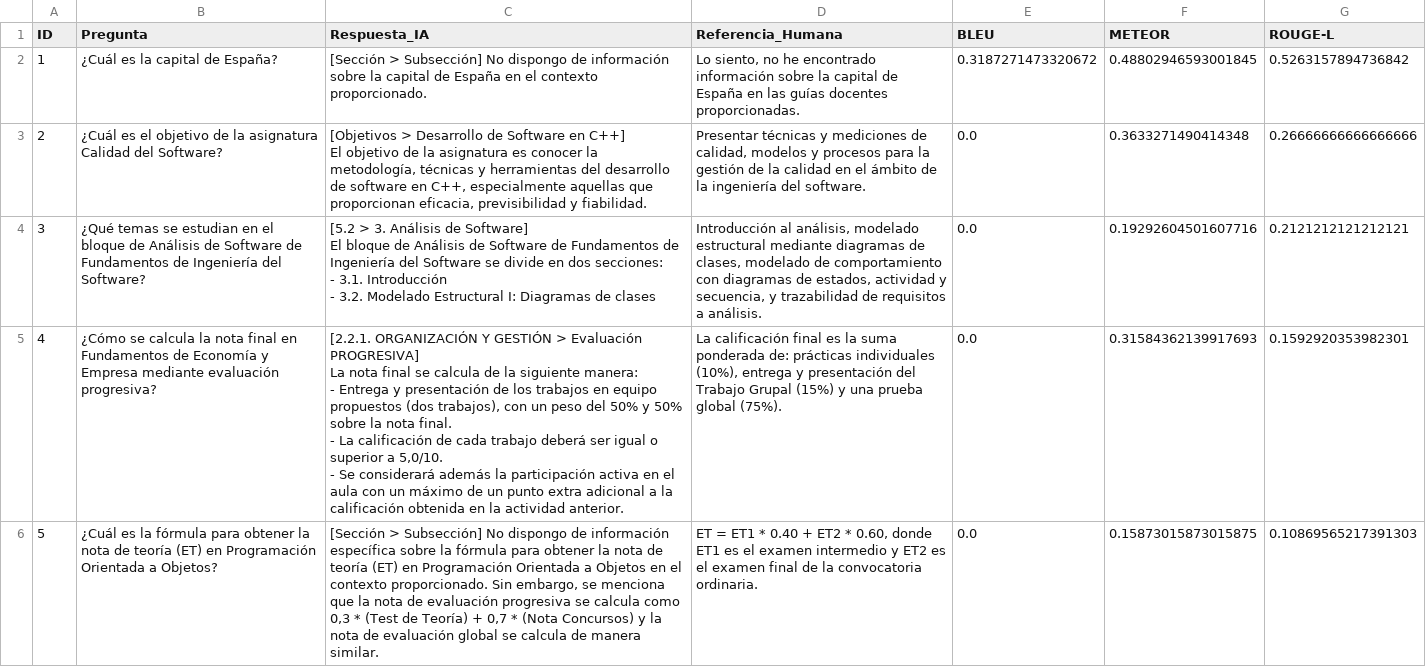
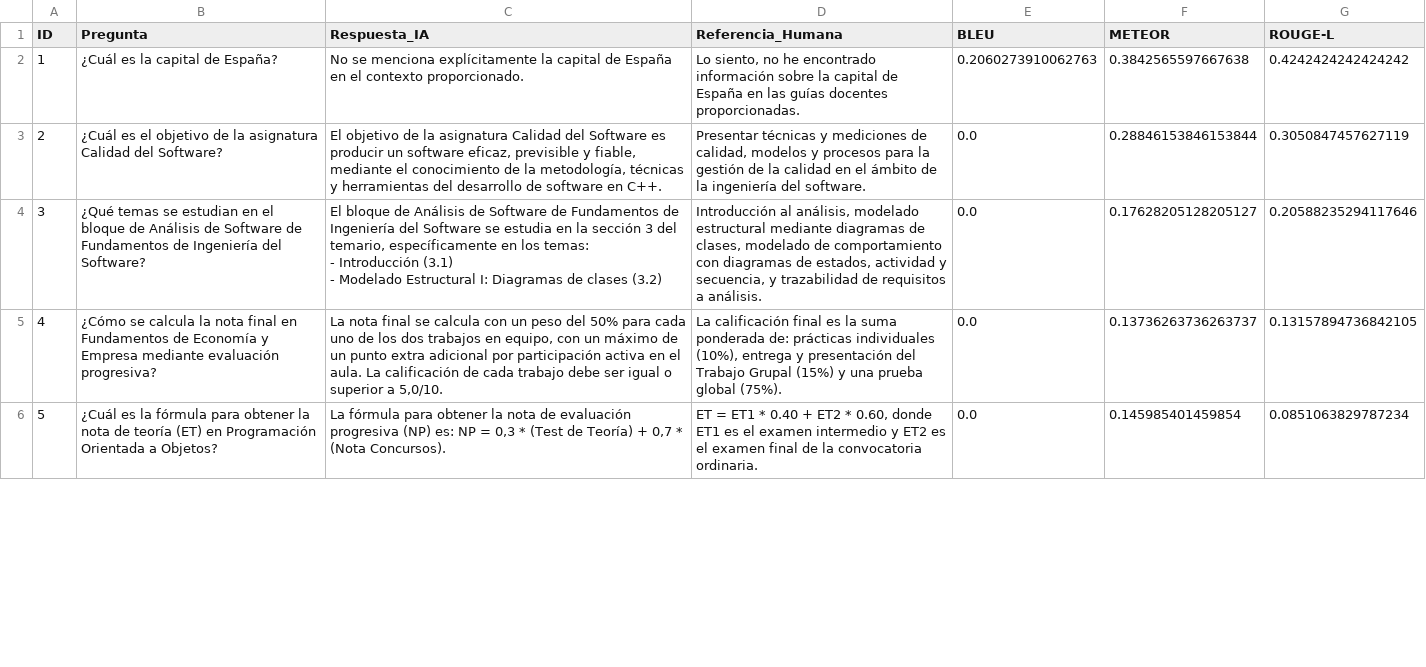
Before and after one commit to guia-project/rag-guias, a CSV file: data/resultados_tras_mejora2/eval_results_groq.csv, drawn as a sheet; only a part is shown; ↵ is a line break in a cell; the diff covers the shown part only; the diff names each change by its address in the sheet, - before the commit and + after, or states it on an @@ line.

```diff
--- a/data/resultados_tras_mejora2/eval_results_groq.csv
+++ b/data/resultados_tras_mejora2/eval_results_groq.csv
-C2 (Respuesta_IA): [Sección > Subsección] No dispongo de información sobre la capital…
+C2 (Respuesta_IA): No se menciona explícitamente la capital…
-E2 (BLEU): 0.3187271473320672
+E2 (BLEU): 0.2060273910062763
-F2 (METEOR): 0.48802946593001845
+F2 (METEOR): 0.3842565597667638
-G2 (ROUGE-L): 0.5263157894736842
+G2 (ROUGE-L): 0.4242424242424242
-C3 (Respuesta_IA): [Objetivos > Desarrollo de Software en C++] ↵ El objetivo de la asignatura es conocer la metodología, técnicas y herramientas del desarrollo de software en C++, especialmente aquellas que proporcionan eficacia, previsibilidad y fiabilidad.
+C3 (Respuesta_IA): El objetivo de la asignatura Calidad del Software es producir un software eficaz, previsible y fiable, mediante el conocimiento de la metodología, técnicas y herramientas del desarrollo de software en C++.
-F3 (METEOR): 0.3633271490414348
+F3 (METEOR): 0.28846153846153844
-G3 (ROUGE-L): 0.26666666666666666
+G3 (ROUGE-L): 0.3050847457627119
-C4 (Respuesta_IA): [5.2 > 3. Análisis de Software] ↵ El bloque de Análisis de Software de Fundamentos de Ingeniería del Software se divide en dos secciones: ↵ - 3.1. Introducción ↵ - 3.2. Modelado Estructural I: Diagramas de clases
+C4 (Respuesta_IA): El bloque de Análisis de Software de Fundamentos de Ingeniería del Software se estudia en la sección 3 del temario, específicamente en los temas: ↵ - Introducción (3.1) ↵ - Modelado Estructural I: Diagramas de clases (3.2)
-F4 (METEOR): 0.19292604501607716
+F4 (METEOR): 0.17628205128205127
-G4 (ROUGE-L): 0.2121212121212121
+G4 (ROUGE-L): 0.20588235294117646
-C5 (Respuesta_IA): [2.2.1. ORGANIZACIÓN Y GESTIÓN > Evaluación PROGRESIVA] ↵ La nota final se calcula de la siguiente manera: ↵ - Entrega y presentación de los trabajos en equipo propuestos (dos trabajos), con un peso del 50% y 50% sobre la nota final. ↵ - La calificación de cada trabajo deberá ser igual o superior a 5,0/10. ↵ - Se considerará además la participación activa en el aula con un máximo de un punto extra adicional a la calificación obtenida en la actividad anterior.
+C5 (Respuesta_IA): La nota final se calcula con un peso del 50% para cada uno de los dos trabajos en equipo, con un máximo de un punto extra adicional por participación activa en el aula. La calificación de cada trabajo debe ser igual o superior a 5,0/10.
-F5 (METEOR): 0.31584362139917693
+F5 (METEOR): 0.13736263736263737
-G5 (ROUGE-L): 0.1592920353982301
+G5 (ROUGE-L): 0.13157894736842105
-C6 (Respuesta_IA): [Sección > Subsección] No dispongo de información específica sobre la fórmula para obtener la nota de teoría (ET) en Programación Orientada a Objetos en el contexto proporcionado. Sin embargo, se menciona que la nota de evaluación progresiva se calcula como 0,3 * (Test de Teoría) + 0,7 * (Nota Concursos) y la nota de evaluación global se calcula de manera similar.
+C6 (Respuesta_IA): La fórmula para obtener la nota de evaluación progresiva (NP) es: NP = 0,3 * (Test de Teoría) + 0,7 * (Nota Concursos).
-F6 (METEOR): 0.15873015873015875
+F6 (METEOR): 0.145985401459854
-G6 (ROUGE-L): 0.10869565217391303
+G6 (ROUGE-L): 0.0851063829787234
```
Also changed, not shown: 114 edited cells elsewhere in this file, data/resultados_tras_mejora2/eval_results_mistral.csv, 5 other files.
